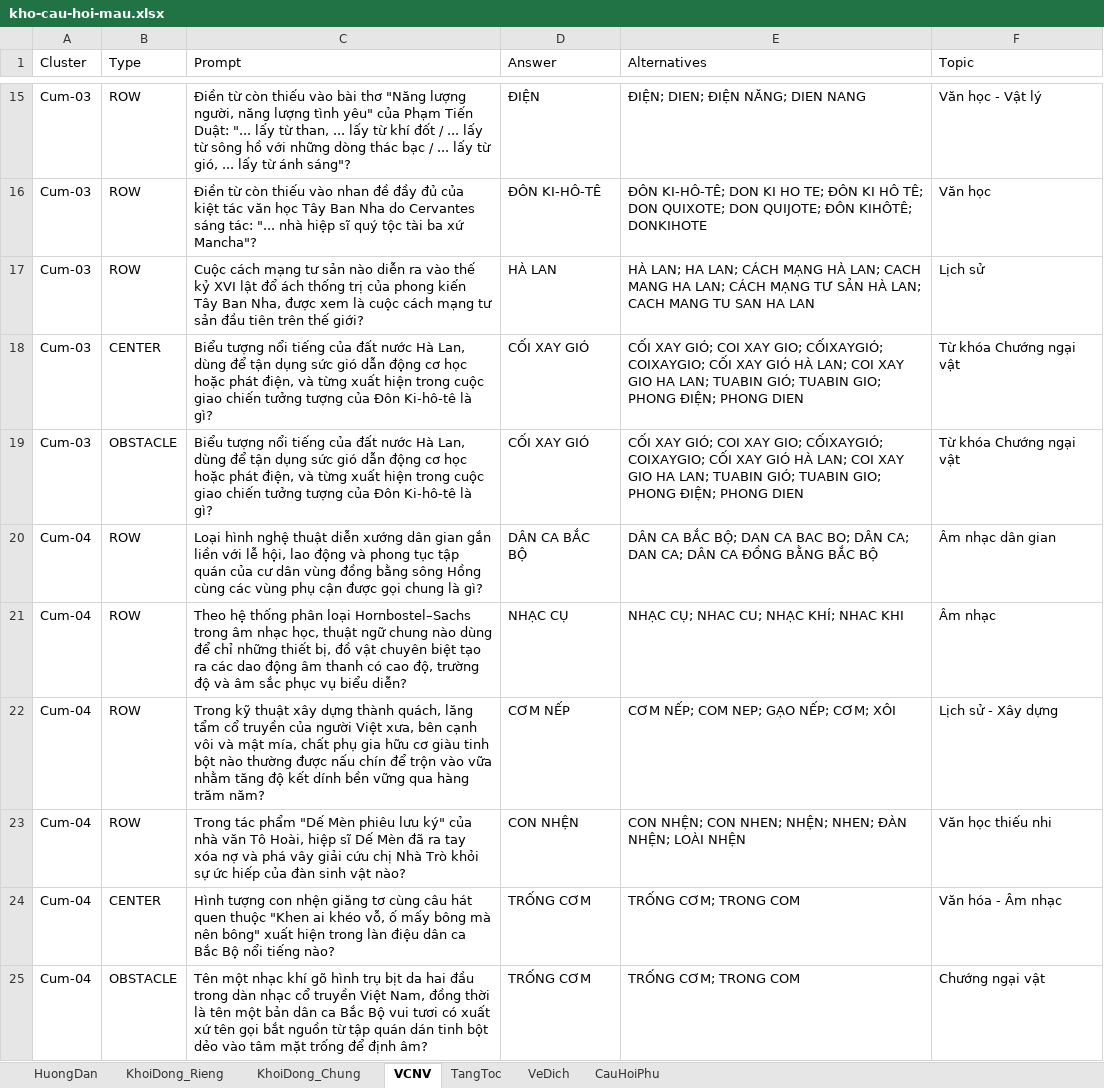
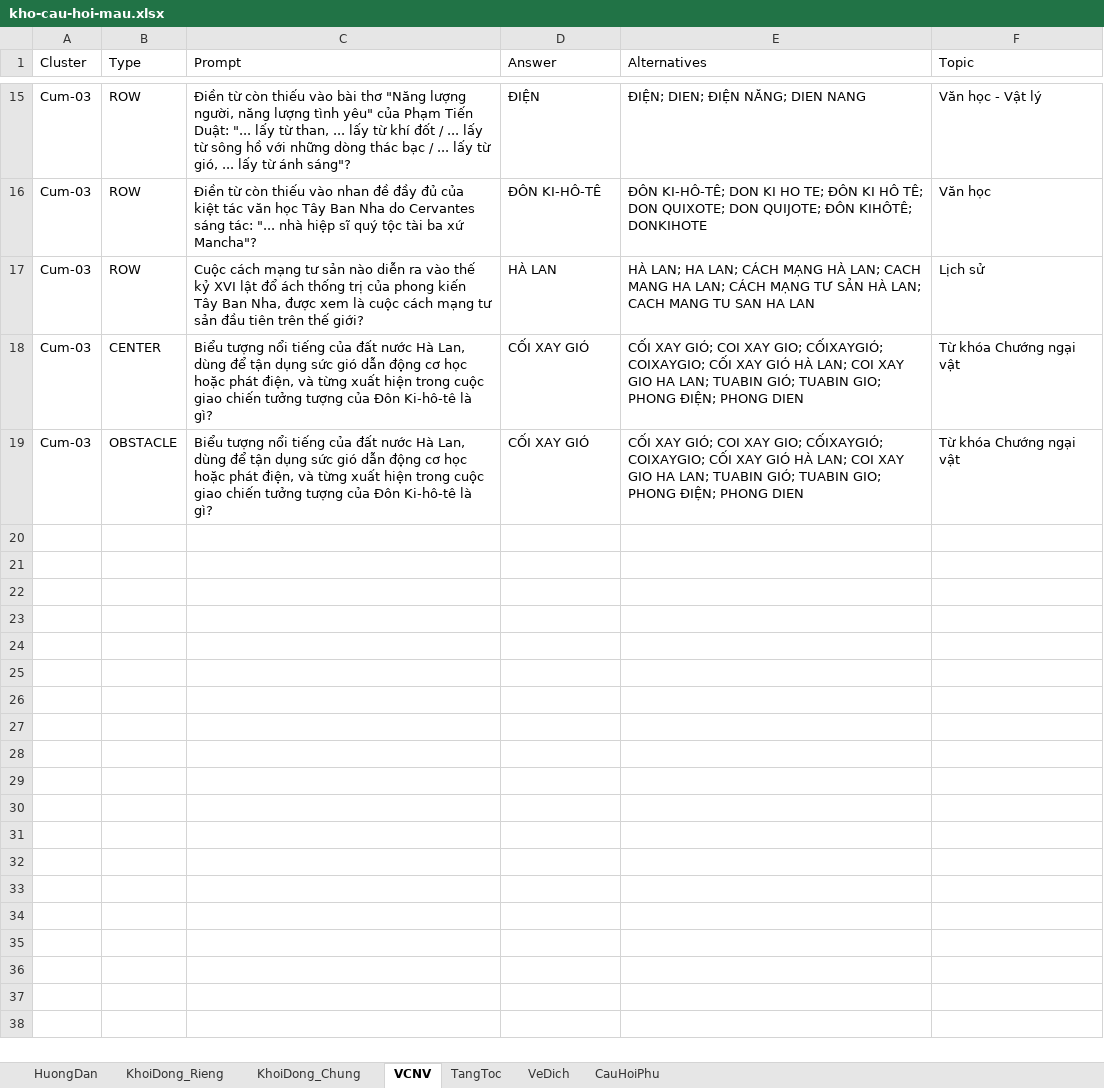
Before and after one commit to DangPhuongw/DuonglendinhSBLT, an Excel workbook: server/question-bank/kho-cau-hoi-mau.xlsx, sheet VCNV, drawn as a sheet; only a part is shown, gaps mark what is left out; values as stored, in another font and other column widths than the file's, no borders; the diff names each change by its address in the sheet, - before the commit and + after, or states it on an @@ line.

```diff
--- a/server/question-bank/kho-cau-hoi-mau.xlsx (sheet VCNV)
+++ b/server/question-bank/kho-cau-hoi-mau.xlsx (sheet VCNV)
-row 20: Cum-04 | ROW | Loại hình nghệ thuật diễn xướng dân gian gắn liền với lễ hội, lao động và phong tục tập quán của cư dân vùng đồng bằng sông Hồng cùng các vùng phụ cận được gọi chung là gì? | DÂN CA BẮC BỘ | DÂN CA BẮC BỘ; DAN CA BAC BO; DÂN CA; DAN CA; DÂN CA ĐỒNG BẰNG BẮC BỘ | Âm nhạc dân gian
-row 21: Cum-04 | ROW | Theo hệ thống phân loại Hornbostel–Sachs trong âm nhạc học, thuật ngữ chung nào dùng để chỉ những thiết bị, đồ vật chuyên biệt tạo ra các dao động âm thanh có cao độ, trường độ và âm sắc phục vụ biểu diễn? | NHẠC CỤ | NHẠC CỤ; NHAC CU; NHẠC KHÍ; NHAC KHI | Âm nhạc
-row 22: Cum-04 | ROW | Trong kỹ thuật xây dựng thành quách, lăng tẩm cổ truyền của người Việt xưa, bên cạnh vôi và mật mía, chất phụ gia hữu cơ giàu tinh bột nào thường được nấu chín để trộn vào vữa nhằm tăng độ kết dính bền vững qua hàng trăm năm? | CƠM NẾP | CƠM NẾP; COM NEP; GẠO NẾP; CƠM; XÔI | Lịch sử - Xây dựng
-row 23: Cum-04 | ROW | Trong tác phẩm "Dế Mèn phiêu lưu ký" của nhà văn Tô Hoài, hiệp sĩ Dế Mèn đã ra tay xóa nợ và phá vây giải cứu chị Nhà Trò khỏi sự ức hiếp của đàn sinh vật nào? | CON NHỆN | CON NHỆN; CON NHEN; NHỆN; NHEN; ĐÀN NHỆN; LOÀI NHỆN | Văn học thiếu nhi
-row 24: Cum-04 | CENTER | Hình tượng con nhện giăng tơ cùng câu hát quen thuộc "Khen ai khéo vỗ, ố mấy bông mà nên bông" xuất hiện trong làn điệu dân ca Bắc Bộ nổi tiếng nào? | TRỐNG CƠM | TRỐNG CƠM; TRONG COM | Văn hóa - Âm nhạc
-row 25: Cum-04 | OBSTACLE | Tên một nhạc khí gõ hình trụ bịt da hai đầu trong dàn nhạc cổ truyền Việt Nam, đồng thời là tên một bản dân ca Bắc Bộ vui tươi có xuất xứ tên gọi bắt nguồn từ tập quán dán tinh bột dẻo vào tâm mặt trống để định âm? | TRỐNG CƠM | TRỐNG CƠM; TRONG COM | Chướng ngại vật
```
Also changed, not shown: bo-de-thi-dau/BoDe_ThiDau_Chuan.xlsx, 7 other files.
